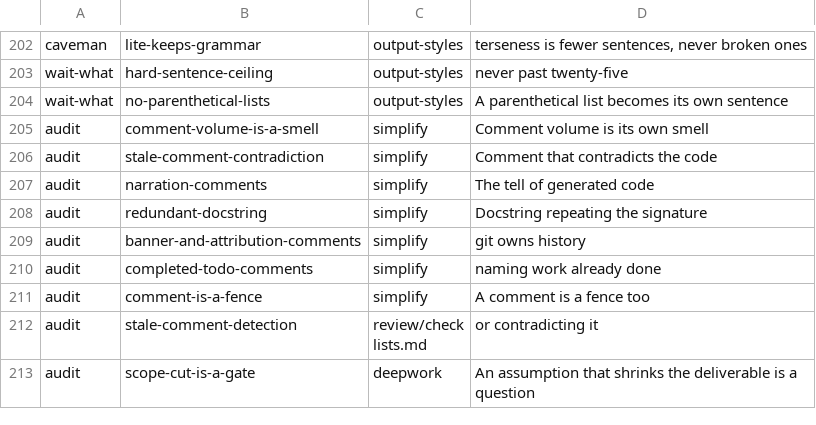
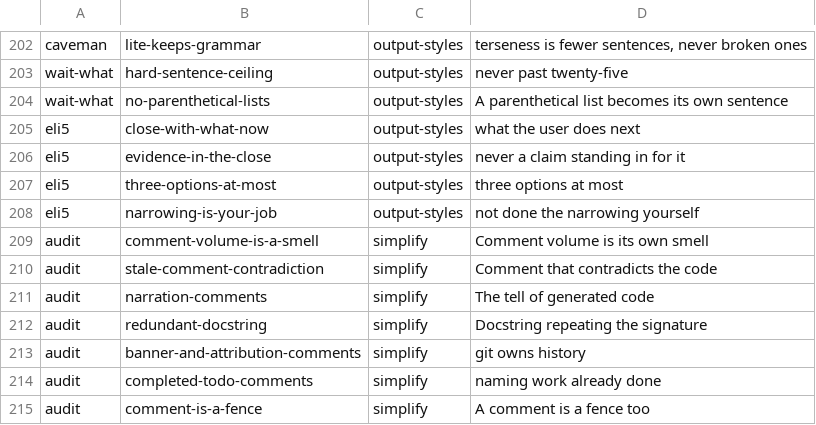
Before and after one commit to mdrubelamin2/omc-slim, a TSV file: COVERAGE.tsv, drawn as a sheet; only a part is shown, gaps mark what is left out; the shorter side is filled out with more unchanged rows.

```diff
--- a/COVERAGE.tsv
+++ b/COVERAGE.tsv
@@ -204,2 +204,6 @@ wait-what	hard-sentence-ceiling	output-styles	never past twenty-five
 wait-what	no-parenthetical-lists	output-styles	A parenthetical list becomes its own sentence
+eli5	close-with-what-now	output-styles	what the user does next
+eli5	evidence-in-the-close	output-styles	never a claim standing in for it
+eli5	three-options-at-most	output-styles	three options at most
+eli5	narrowing-is-your-job	output-styles	not done the narrowing yourself
 audit	comment-volume-is-a-smell	simplify	Comment volume is its own smell
```
Also changed, not shown: REINFORCEMENT.tsv, 16 other files.
